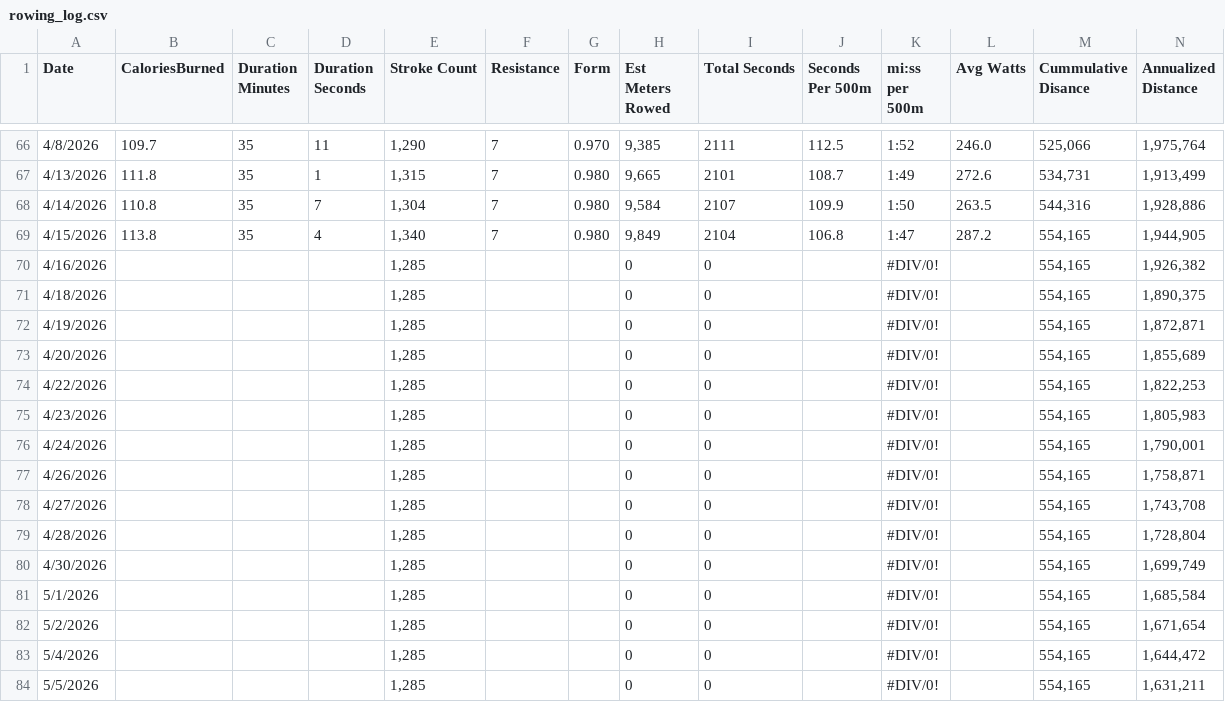
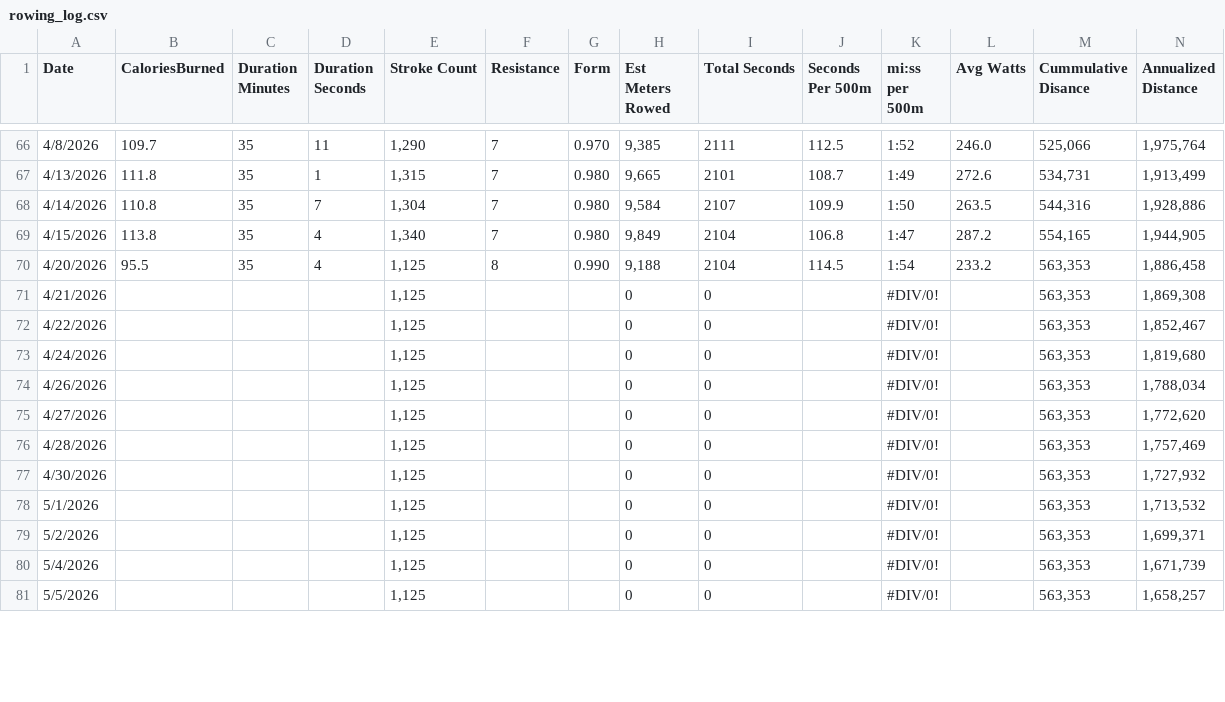
Before and after one commit to kramztloh/rowing-dashboard-data, a CSV file: rowing_log.csv, drawn as a sheet; only a part is shown, gaps mark what is left out; the diff covers the shown part only.

```diff
--- a/rowing_log.csv
+++ b/rowing_log.csv
@@ -69,16 +69,13 @@
 "4/15/2026","113.8","35","4","1,340","7","0.980","9,849","2104","106.8","1:47","287.2","554,165","1,944,905"
-"4/16/2026","","","","1,285","","","0","0","","#DIV/0!","","554,165","1,926,382"
-"4/18/2026","","","","1,285","","","0","0","","#DIV/0!","","554,165","1,890,375"
-"4/19/2026","","","","1,285","","","0","0","","#DIV/0!","","554,165","1,872,871"
-"4/20/2026","","","","1,285","","","0","0","","#DIV/0!","","554,165","1,855,689"
-"4/22/2026","","","","1,285","","","0","0","","#DIV/0!","","554,165","1,822,253"
-"4/23/2026","","","","1,285","","","0","0","","#DIV/0!","","554,165","1,805,983"
-"4/24/2026","","","","1,285","","","0","0","","#DIV/0!","","554,165","1,790,001"
-"4/26/2026","","","","1,285","","","0","0","","#DIV/0!","","554,165","1,758,871"
-"4/27/2026","","","","1,285","","","0","0","","#DIV/0!","","554,165","1,743,708"
-"4/28/2026","","","","1,285","","","0","0","","#DIV/0!","","554,165","1,728,804"
-"4/30/2026","","","","1,285","","","0","0","","#DIV/0!","","554,165","1,699,749"
-"5/1/2026","","","","1,285","","","0","0","","#DIV/0!","","554,165","1,685,584"
-"5/2/2026","","","","1,285","","","0","0","","#DIV/0!","","554,165","1,671,654"
-"5/4/2026","","","","1,285","","","0","0","","#DIV/0!","","554,165","1,644,472"
-"5/5/2026","","","","1,285","","","0","0","","#DIV/0!","","554,165","1,631,211"
+"4/20/2026","95.5","35","4","1,125","8","0.990","9,188","2104","114.5","1:54","233.2","563,353","1,886,458"
+"4/21/2026","","","","1,125","","","0","0","","#DIV/0!","","563,353","1,869,308"
+"4/22/2026","","","","1,125","","","0","0","","#DIV/0!","","563,353","1,852,467"
+"4/24/2026","","","","1,125","","","0","0","","#DIV/0!","","563,353","1,819,680"
+"4/26/2026","","","","1,125","","","0","0","","#DIV/0!","","563,353","1,788,034"
+"4/27/2026","","","","1,125","","","0","0","","#DIV/0!","","563,353","1,772,620"
+"4/28/2026","","","","1,125","","","0","0","","#DIV/0!","","563,353","1,757,469"
+"4/30/2026","","","","1,125","","","0","0","","#DIV/0!","","563,353","1,727,932"
+"5/1/2026","","","","1,125","","","0","0","","#DIV/0!","","563,353","1,713,532"
+"5/2/2026","","","","1,125","","","0","0","","#DIV/0!","","563,353","1,699,371"
+"5/4/2026","","","","1,125","","","0","0","","#DIV/0!","","563,353","1,671,739"
+"5/5/2026","","","","1,125","","","0","0","","#DIV/0!","","563,353","1,658,257"
```
Also changed, not shown: 3 added rows and 12 edited cells elsewhere in this file.
